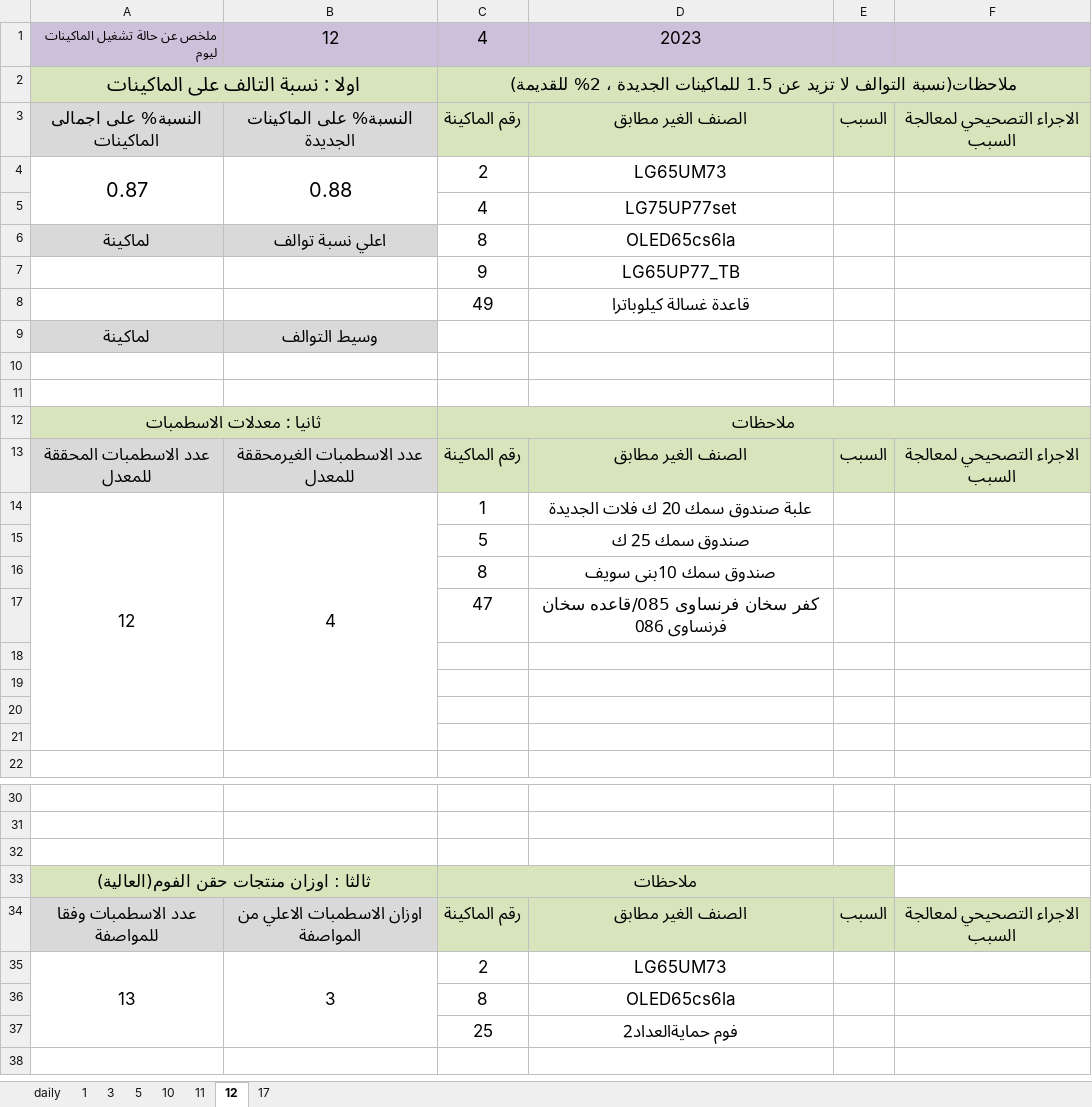
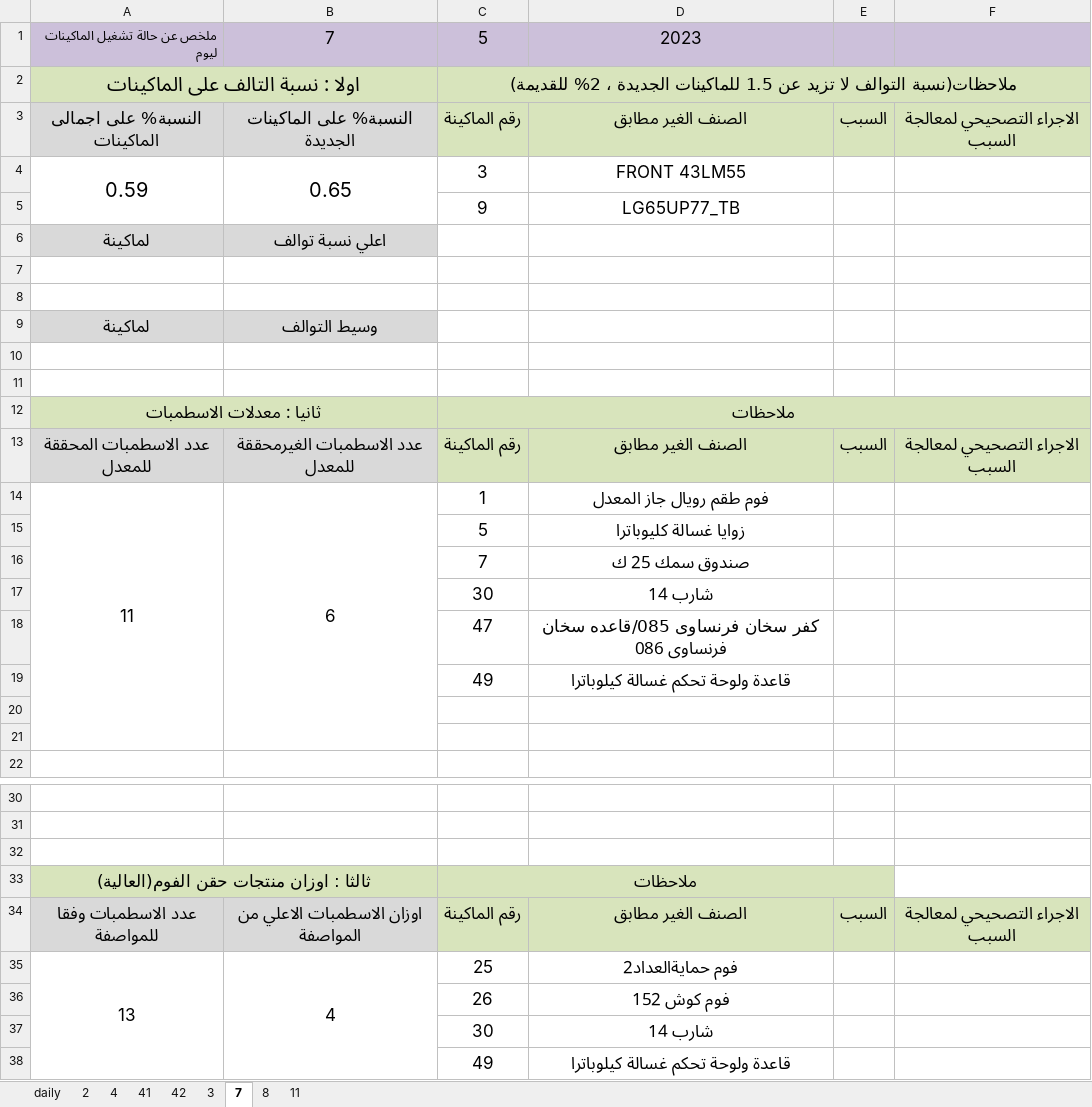
Before and after one commit to esmallah/data_assistant, an Excel workbook: analysis/formats/QC_molds_daily_summary.xlsx, sheet 7, drawn as a sheet; only a part is shown, gaps mark what is left out; values as stored, in another font and other column widths than the file's, no borders; removed rows and columns are numbered as before the commit, all else as after; the diff names each change by its address in the sheet, - before the commit and + after, or states it on an @@ line.

```diff
--- a/analysis/formats/QC_molds_daily_summary.xlsx (sheet 7)
+++ b/analysis/formats/QC_molds_daily_summary.xlsx (sheet 7)
-sheet tab: 1
+sheet tab: 2
-sheet tab: 5
+sheet tab: 41
-sheet tab: 10
+sheet tab: 42
-sheet tab: 12
+sheet tab: 7
-sheet tab: 17
+sheet tab: 8
+sheet tab: 4
@@ sheet tab order changed: daily | 2 | 4 | 41 | 42 | 3 | 7 | 8 | 11 @@
-B1: 12
+B1: 7
-C1: 4
+C1: 5
-row 4: 0.87 | 0.88 | 2 | LG65UM73
-row 5:  |  | 4 | LG75UP77set
-row 6: لماكينة | اعلي نسبة توالف | 8 | OLED65cs6la
+row 4: 0.59 | 0.65 | 3 | FRONT 43LM55
+row 6: لماكينة | اعلي نسبة توالف
-row 7:  |  | 49 | قاعدة غسالة كيلوباترا
+row 7: (empty)
+row 8: (empty)
-row 14: 12 | 4 | 1 | علبة صندوق سمك 20 ك فلات الجديدة
+row 14: 11 | 6 | 1 | فوم طقم رويال جاز المعدل
-D15: صندوق سمك 25 ك
+D15: زوايا غسالة كليوباترا
-row 16:  |  | 8 | صندوق سمك 10بنى سويف
+row 16:  |  | 7 | صندوق سمك 25 ك
+row 17:  |  | 30 | شارب 14
-row 19: (empty)
+row 19:  |  | 49 | قاعدة ولوحة تحكم غسالة كيلوباترا
-row 19: (empty)
-row 35: 13 | 3 | 2 | LG65UM73
-row 36:  |  | 8 | OLED65cs6la
-A35: (empty)
+A35: 13
+A35:A38 merged
-B35: (empty)
+B35: 4
+B35:B38 merged
+row 36:  |  | 26 | فوم كوش 152
+row 37:  |  | 30 | شارب 14
+row 38:  |  | 49 | قاعدة ولوحة تحكم غسالة كيلوباترا
```
Also changed, not shown: sheet 8, sheet 3, sheet 42, sheet 2, sheet 11, sheet 41, analysis/formats/QC_molds_daily_archive.xlsx, analysis/formats/QC_molds_monthly_until.xlsx, 21 other files.
